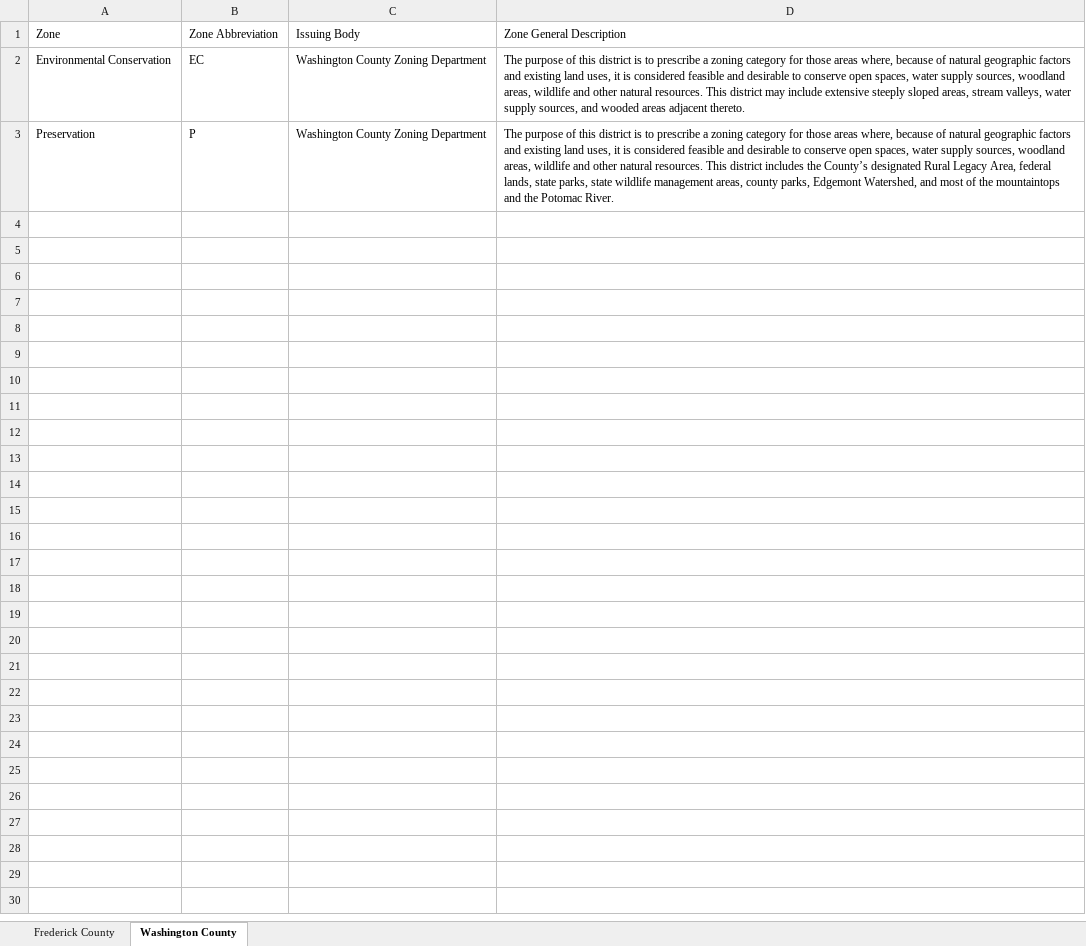
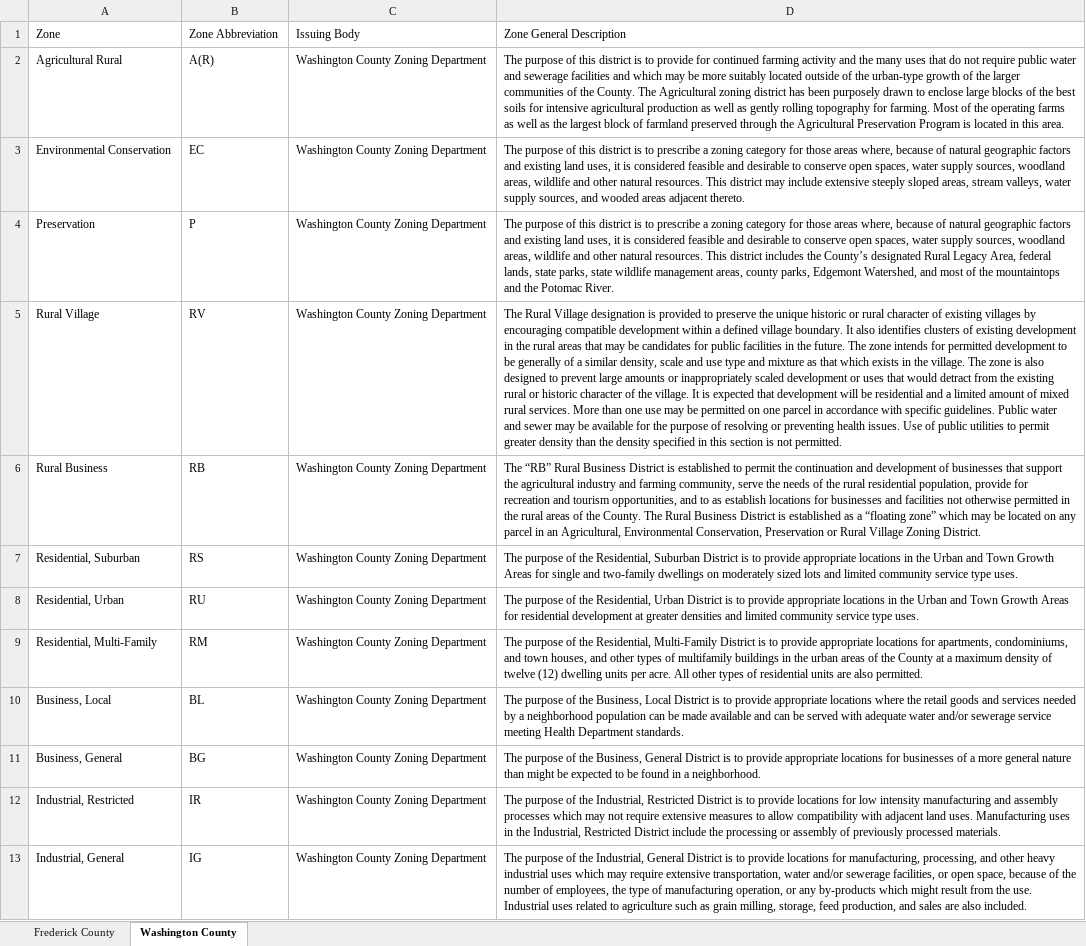
Before and after one commit to jsmolesworth96/prg_projects, an Excel workbook: Zoning_Workbook.xlsx, sheet Washington County, drawn as a sheet; only a part is shown; values as stored, in another font and other column widths than the file's, no borders; the diff covers the shown part only; the diff names each change by its address in the sheet, - before the commit and + after, or states it on an @@ line.

Commit message:
updated zoning workbook

```diff
--- a/Zoning_Workbook.xlsx (sheet Washington County)
+++ b/Zoning_Workbook.xlsx (sheet Washington County)
+row 2: Agricultural Rural | A(R) | Washington County Zoning Department | The purpose of this district is to provide for continued farming activity and the many uses that do not require public water and sewerage facilities and which may be more suitably located outside of the urban-type growth of the larger communities of the County. The Agricultural zoning district has been purposely drawn to enclose large blocks of the best soils for intensive agricultural production as well as gently rolling topography for farming. Most of the operating farms as well as the largest block of farmland preserved through the Agricultural Preservation Program is located in this area.
+row 5: Rural Village | RV | Washington County Zoning Department | The Rural Village designation is provided to preserve the unique historic or rural character of existing villages by encouraging compatible development within a defined village boundary. It also identifies clusters of existing development in the rural areas that may be candidates for public facilities in the future. The zone intends for permitted development to be generally of a similar density, scale and use type and mixture as that which exists in the village. The zone is also designed to prevent large amounts or inappropriately scaled development or uses that would detract from the existing rural or historic character of the village. It is expected that development will be residential and a limited amount of mixed rural services. More than one use may be permitted on one parcel in accordance with specific guidelines. Public water and sewer may be available for the purpose of resolving or preventing health issues. Use of public utilities to permit greater density than the density specified in this section is not permitted.
+row 6: Rural Business | RB | Washington County Zoning Department | The “RB” Rural Business District is established to permit the continuation and development of businesses that support the agricultural industry and farming community, serve the needs of the rural residential population, provide for recreation and tourism opportunities, and to as establish locations for businesses and facilities not otherwise permitted in the rural areas of the County. The Rural Business District is established as a “floating zone” which may be located on any parcel in an Agricultural, Environmental Conservation, Preservation or Rural Village Zoning District.
+row 7: Residential, Suburban | RS | Washington County Zoning Department | The purpose of the Residential, Suburban District is to provide appropriate locations in the Urban and Town Growth Areas for single and two-family dwellings on moderately sized lots and limited community service type uses.
+row 8: Residential, Urban | RU | Washington County Zoning Department | The purpose of the Residential, Urban District is to provide appropriate locations in the Urban and Town Growth Areas for residential development at greater densities and limited community service type uses.
+row 9: Residential, Multi-Family | RM | Washington County Zoning Department | The purpose of the Residential, Multi-Family District is to provide appropriate locations for apartments, condominiums, and town houses, and other types of multifamily buildings in the urban areas of the County at a maximum density of twelve (12) dwelling units per acre. All other types of residential units are also permitted.
+row 10: Business, Local | BL | Washington County Zoning Department | The purpose of the Business, Local District is to provide appropriate locations where the retail goods and services needed by a neighborhood population can be made available and can be served with adequate water and/or sewerage service meeting Health Department standards.
+row 11: Business, General | BG | Washington County Zoning Department | The purpose of the Business, General District is to provide appropriate locations for businesses of a more general nature than might be expected to be found in a neighborhood.
+row 12: Industrial, Restricted | IR | Washington County Zoning Department | The purpose of the Industrial, Restricted District is to provide locations for low intensity manufacturing and assembly processes which may not require extensive measures to allow compatibility with adjacent land uses. Manufacturing uses in the Industrial, Restricted District include the processing or assembly of previously processed materials.
+row 13: Industrial, General | IG | Washington County Zoning Department | The purpose of the Industrial, General District is to provide locations for manufacturing, processing, and other heavy industrial uses which may require extensive transportation, water and/or sewerage facilities, or open space, because of the number of employees, the type of manufacturing operation, or any by-products which might result from the use. Industrial uses related to agriculture such as grain milling, storage, feed production, and sales are also included.
```
Also changed, not shown: 12 added rows elsewhere in this sheet.
